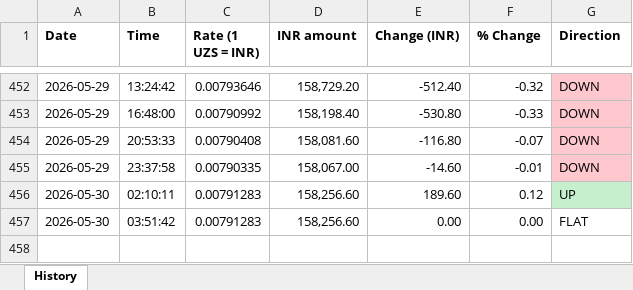
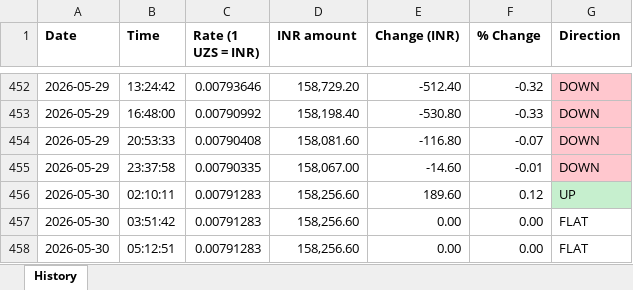
Before and after one commit to kushcodesx7/uzs-inr-bot, an Excel workbook: history.xlsx, sheet History, drawn as a sheet; only a part is shown, gaps mark what is left out; values as stored, in another font and other column widths than the file's, no borders; the diff names each change by its address in the sheet, - before the commit and + after, or states it on an @@ line.

```diff
--- a/history.xlsx (sheet History)
+++ b/history.xlsx (sheet History)
+row 458: 2026-05-30 | 05:12:51 | 0.00791283 | 158,256.60 | 0.00 | 0.00 | FLAT
```
Also changed, not shown: 2 other files.
